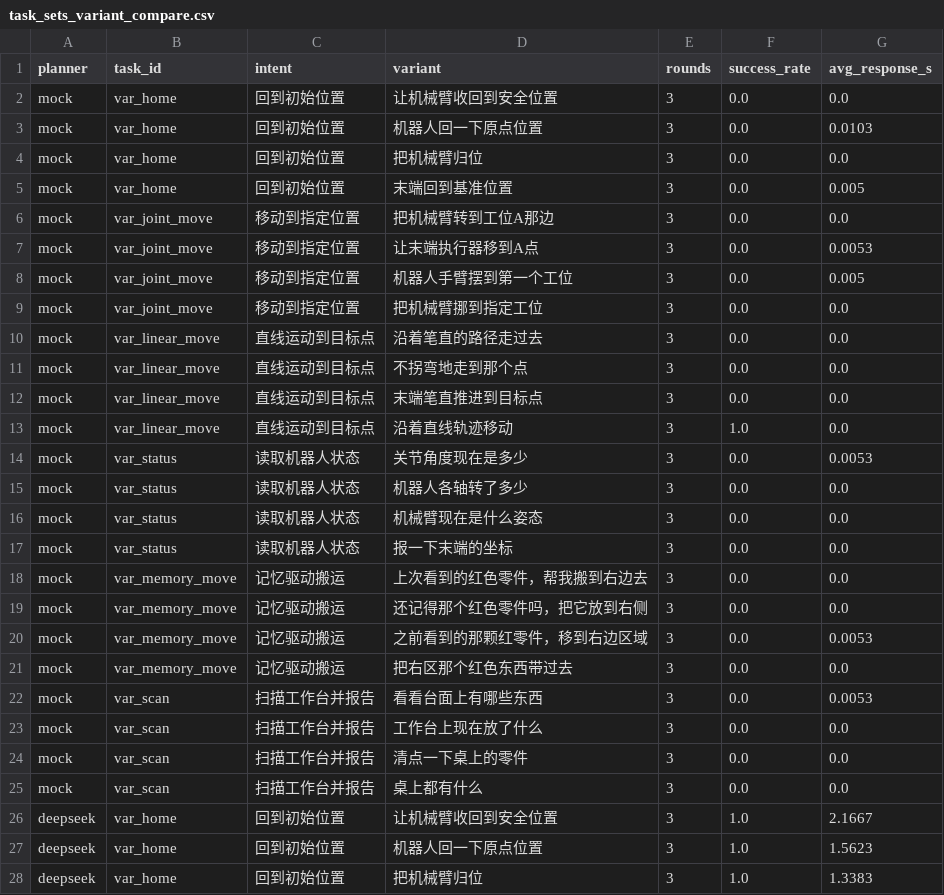
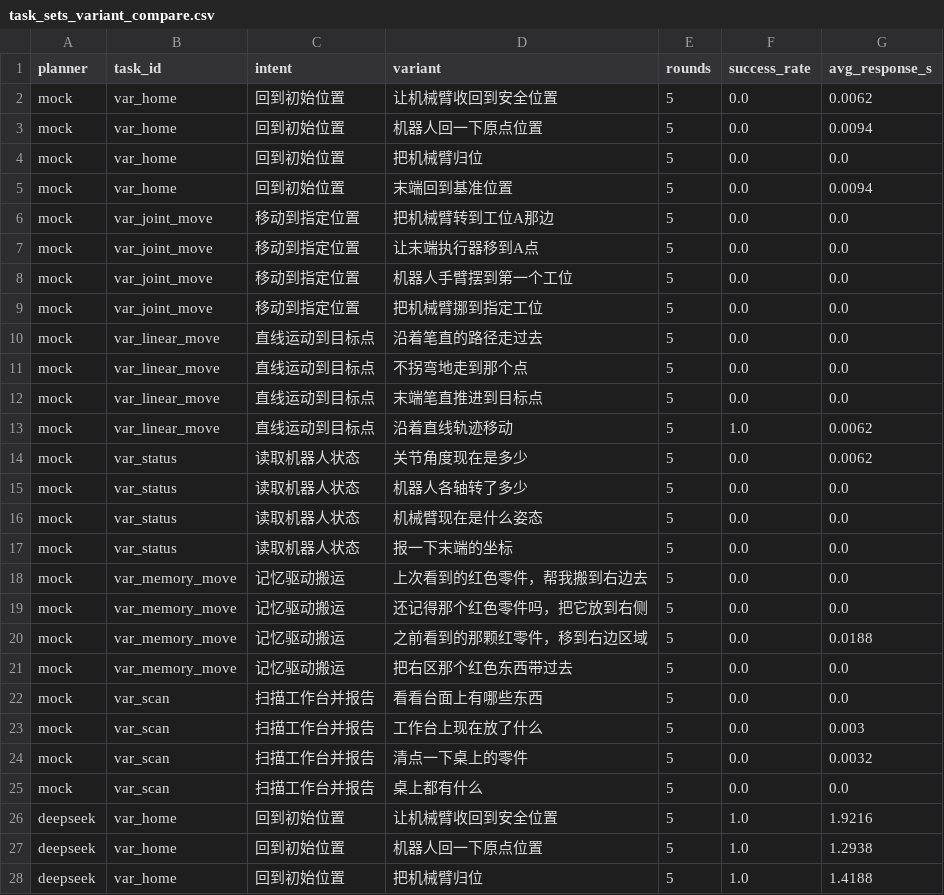
Before and after one commit to jxql-airobot/AI-Robot-Demo, a CSV file: experiments/results/task_sets_variant_compare.csv, drawn as a sheet; only a part is shown; the diff covers the shown part only.

```diff
--- a/experiments/results/task_sets_variant_compare.csv
+++ b/experiments/results/task_sets_variant_compare.csv
@@ -1,28 +1,28 @@
 planner,task_id,intent,variant,rounds,success_rate,avg_response_s
-mock,var_home,回到初始位置,让机械臂收回到安全位置,3,0.0,0.0
-mock,var_home,回到初始位置,机器人回一下原点位置,3,0.0,0.0103
-mock,var_home,回到初始位置,把机械臂归位,3,0.0,0.0
-mock,var_home,回到初始位置,末端回到基准位置,3,0.0,0.005
-mock,var_joint_move,移动到指定位置,把机械臂转到工位A那边,3,0.0,0.0
-mock,var_joint_move,移动到指定位置,让末端执行器移到A点,3,0.0,0.0053
-mock,var_joint_move,移动到指定位置,机器人手臂摆到第一个工位,3,0.0,0.005
-mock,var_joint_move,移动到指定位置,把机械臂挪到指定工位,3,0.0,0.0
-mock,var_linear_move,直线运动到目标点,沿着笔直的路径走过去,3,0.0,0.0
-mock,var_linear_move,直线运动到目标点,不拐弯地走到那个点,3,0.0,0.0
-mock,var_linear_move,直线运动到目标点,末端笔直推进到目标点,3,0.0,0.0
-mock,var_linear_move,直线运动到目标点,沿着直线轨迹移动,3,1.0,0.0
-mock,var_status,读取机器人状态,关节角度现在是多少,3,0.0,0.0053
-mock,var_status,读取机器人状态,机器人各轴转了多少,3,0.0,0.0
-mock,var_status,读取机器人状态,机械臂现在是什么姿态,3,0.0,0.0
-mock,var_status,读取机器人状态,报一下末端的坐标,3,0.0,0.0
-mock,var_memory_move,记忆驱动搬运,上次看到的红色零件，帮我搬到右边去,3,0.0,0.0
-mock,var_memory_move,记忆驱动搬运,还记得那个红色零件吗，把它放到右侧,3,0.0,0.0
-mock,var_memory_move,记忆驱动搬运,之前看到的那颗红零件，移到右边区域,3,0.0,0.0053
-mock,var_memory_move,记忆驱动搬运,把右区那个红色东西带过去,3,0.0,0.0
-mock,var_scan,扫描工作台并报告,看看台面上有哪些东西,3,0.0,0.0053
-mock,var_scan,扫描工作台并报告,工作台上现在放了什么,3,0.0,0.0
-mock,var_scan,扫描工作台并报告,清点一下桌上的零件,3,0.0,0.0
-mock,var_scan,扫描工作台并报告,桌上都有什么,3,0.0,0.0
-deepseek,var_home,回到初始位置,让机械臂收回到安全位置,3,1.0,2.1667
-deepseek,var_home,回到初始位置,机器人回一下原点位置,3,1.0,1.5623
-deepseek,var_home,回到初始位置,把机械臂归位,3,1.0,1.3383
+mock,var_home,回到初始位置,让机械臂收回到安全位置,5,0.0,0.0062
+mock,var_home,回到初始位置,机器人回一下原点位置,5,0.0,0.0094
+mock,var_home,回到初始位置,把机械臂归位,5,0.0,0.0
+mock,var_home,回到初始位置,末端回到基准位置,5,0.0,0.0094
+mock,var_joint_move,移动到指定位置,把机械臂转到工位A那边,5,0.0,0.0
+mock,var_joint_move,移动到指定位置,让末端执行器移到A点,5,0.0,0.0
+mock,var_joint_move,移动到指定位置,机器人手臂摆到第一个工位,5,0.0,0.0
+mock,var_joint_move,移动到指定位置,把机械臂挪到指定工位,5,0.0,0.0
+mock,var_linear_move,直线运动到目标点,沿着笔直的路径走过去,5,0.0,0.0
+mock,var_linear_move,直线运动到目标点,不拐弯地走到那个点,5,0.0,0.0
+mock,var_linear_move,直线运动到目标点,末端笔直推进到目标点,5,0.0,0.0
+mock,var_linear_move,直线运动到目标点,沿着直线轨迹移动,5,1.0,0.0062
+mock,var_status,读取机器人状态,关节角度现在是多少,5,0.0,0.0062
+mock,var_status,读取机器人状态,机器人各轴转了多少,5,0.0,0.0
+mock,var_status,读取机器人状态,机械臂现在是什么姿态,5,0.0,0.0
+mock,var_status,读取机器人状态,报一下末端的坐标,5,0.0,0.0
+mock,var_memory_move,记忆驱动搬运,上次看到的红色零件，帮我搬到右边去,5,0.0,0.0
+mock,var_memory_move,记忆驱动搬运,还记得那个红色零件吗，把它放到右侧,5,0.0,0.0
+mock,var_memory_move,记忆驱动搬运,之前看到的那颗红零件，移到右边区域,5,0.0,0.0188
+mock,var_memory_move,记忆驱动搬运,把右区那个红色东西带过去,5,0.0,0.0
+mock,var_scan,扫描工作台并报告,看看台面上有哪些东西,5,0.0,0.0
+mock,var_scan,扫描工作台并报告,工作台上现在放了什么,5,0.0,0.003
+mock,var_scan,扫描工作台并报告,清点一下桌上的零件,5,0.0,0.0032
+mock,var_scan,扫描工作台并报告,桌上都有什么,5,0.0,0.0
+deepseek,var_home,回到初始位置,让机械臂收回到安全位置,5,1.0,1.9216
+deepseek,var_home,回到初始位置,机器人回一下原点位置,5,1.0,1.2938
+deepseek,var_home,回到初始位置,把机械臂归位,5,1.0,1.4188
```
Also changed, not shown: 46 edited cells elsewhere in this file, experiments/results/task_sets_variant_deepseek.csv, experiments/results/task_sets_variant_mock.csv, 1 other file.
